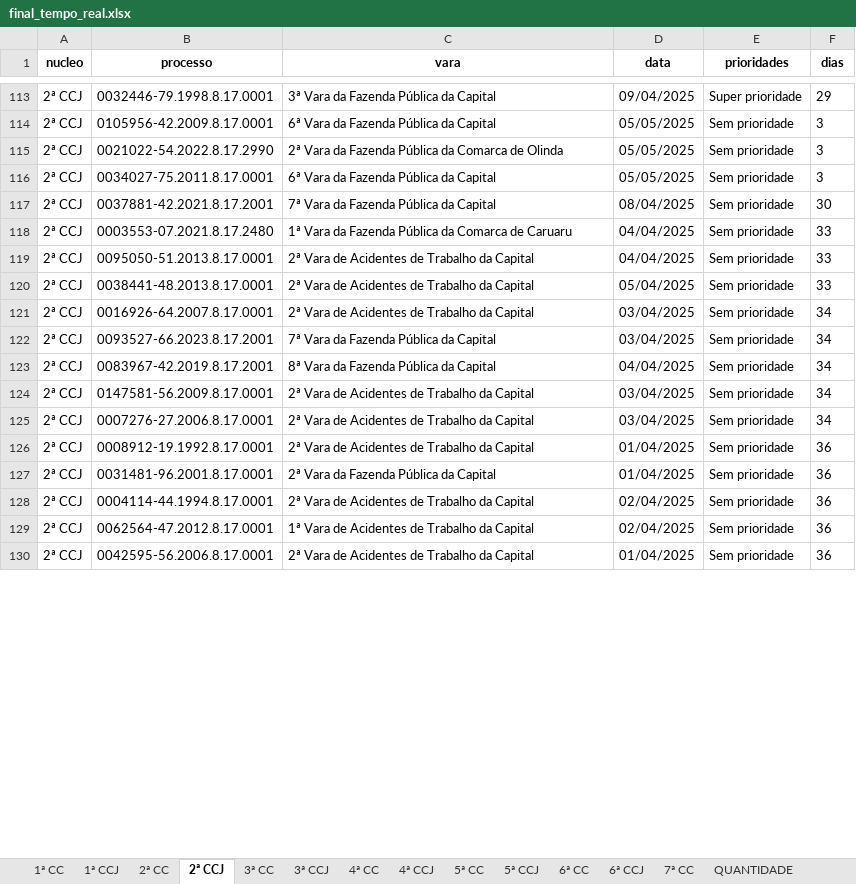
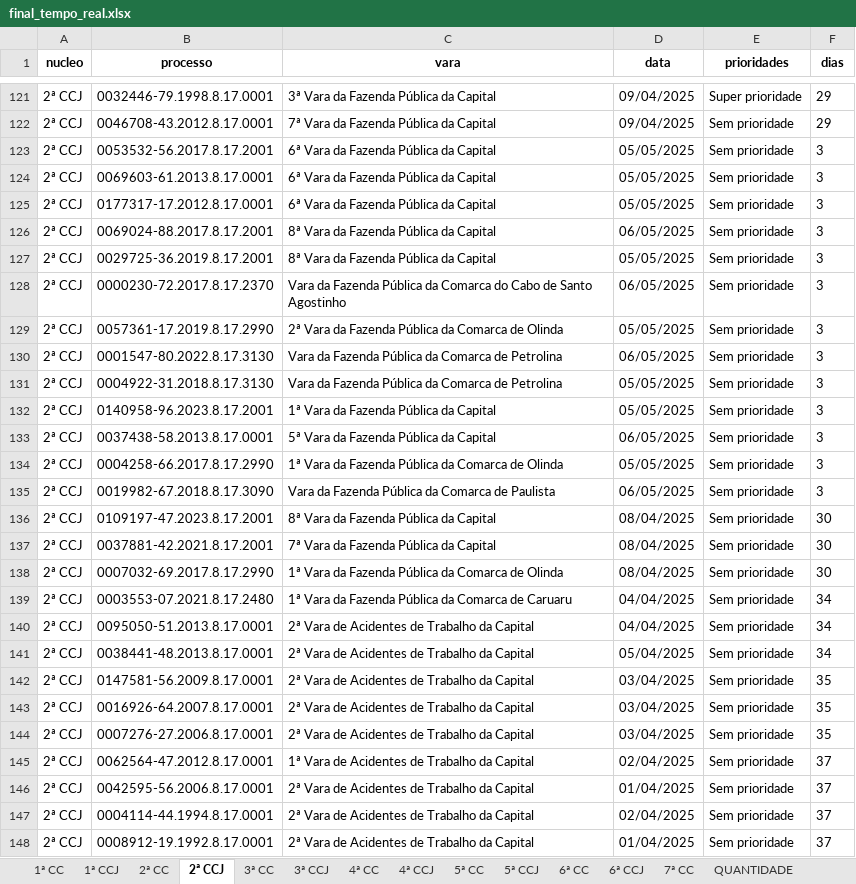
Before and after one commit to Fasri/analise_de, an Excel workbook: final_tempo_real.xlsx, sheet 2ª CCJ, drawn as a sheet; only a part is shown, gaps mark what is left out; values as stored, in another font and other column widths than the file's, no borders; removed rows and columns are numbered as before the commit, all else as after; the diff covers the shown part only; the diff names each change by its address in the sheet, - before the commit and + after, or states it on an @@ line.

```diff
--- a/final_tempo_real.xlsx (sheet 2ª CCJ)
+++ b/final_tempo_real.xlsx (sheet 2ª CCJ)
+row 122: 2ª CCJ | 0046708-43.2012.8.17.0001 | 7ª Vara da Fazenda Pública da Capital | 09/04/2025 | Sem prioridade | 29
-B123 (processo): 0105956-42.2009.8.17.0001
+B123 (processo): 0053532-56.2017.8.17.2001
+row 124: 2ª CCJ | 0069603-61.2013.8.17.0001 | 6ª Vara da Fazenda Pública da Capital | 05/05/2025 | Sem prioridade | 3
+row 125: 2ª CCJ | 0177317-17.2012.8.17.0001 | 6ª Vara da Fazenda Pública da Capital | 05/05/2025 | Sem prioridade | 3
+row 126: 2ª CCJ | 0069024-88.2017.8.17.2001 | 8ª Vara da Fazenda Pública da Capital | 06/05/2025 | Sem prioridade | 3
+row 127: 2ª CCJ | 0029725-36.2019.8.17.2001 | 8ª Vara da Fazenda Pública da Capital | 05/05/2025 | Sem prioridade | 3
+row 128: 2ª CCJ | 0000230-72.2017.8.17.2370 | Vara da Fazenda Pública da Comarca do Cabo de Santo Agostinho | 06/05/2025 | Sem prioridade | 3
-B129 (processo): 0021022-54.2022.8.17.2990
+B129 (processo): 0057361-17.2019.8.17.2990
+row 130: 2ª CCJ | 0001547-80.2022.8.17.3130 | Vara da Fazenda Pública da Comarca de Petrolina | 06/05/2025 | Sem prioridade | 3
+row 131: 2ª CCJ | 0004922-31.2018.8.17.3130 | Vara da Fazenda Pública da Comarca de Petrolina | 05/05/2025 | Sem prioridade | 3
-B132 (processo): 0034027-75.2011.8.17.0001
+B132 (processo): 0140958-96.2023.8.17.2001
-C132 (vara): 6ª Vara da Fazenda Pública da Capital
+C132 (vara): 1ª Vara da Fazenda Pública da Capital
+row 133: 2ª CCJ | 0037438-58.2013.8.17.0001 | 5ª Vara da Fazenda Pública da Capital | 06/05/2025 | Sem prioridade | 3
+row 134: 2ª CCJ | 0004258-66.2017.8.17.2990 | 1ª Vara da Fazenda Pública da Comarca de Olinda | 05/05/2025 | Sem prioridade | 3
+row 135: 2ª CCJ | 0019982-67.2018.8.17.3090 | Vara da Fazenda Pública da Comarca de Paulista | 06/05/2025 | Sem prioridade | 3
+row 136: 2ª CCJ | 0109197-47.2023.8.17.2001 | 8ª Vara da Fazenda Pública da Capital | 08/04/2025 | Sem prioridade | 30
+row 138: 2ª CCJ | 0007032-69.2017.8.17.2990 | 1ª Vara da Fazenda Pública da Comarca de Olinda | 08/04/2025 | Sem prioridade | 30
-F139:F141 (dias): 33
+F139:F141 (dias): 34
-row 121: 2ª CCJ | 0016926-64.2007.8.17.0001 | 2ª Vara de Acidentes de Trabalho da Capital | 03/04/2025 | Sem prioridade | 34
-row 122: 2ª CCJ | 0093527-66.2023.8.17.2001 | 7ª Vara da Fazenda Pública da Capital | 03/04/2025 | Sem prioridade | 34
-row 123: 2ª CCJ | 0083967-42.2019.8.17.2001 | 8ª Vara da Fazenda Pública da Capital | 04/04/2025 | Sem prioridade | 34
-F142 (dias): 34
+F142 (dias): 35
+row 143: 2ª CCJ | 0016926-64.2007.8.17.0001 | 2ª Vara de Acidentes de Trabalho da Capital | 03/04/2025 | Sem prioridade | 35
-F144 (dias): 34
+F144 (dias): 35
-row 126: 2ª CCJ | 0008912-19.1992.8.17.0001 | 2ª Vara de Acidentes de Trabalho da Capital | 01/04/2025 | Sem prioridade | 36
-row 127: 2ª CCJ | 0031481-96.2001.8.17.0001 | 2ª Vara da Fazenda Pública da Capital | 01/04/2025 | Sem prioridade | 36
-row 128: 2ª CCJ | 0004114-44.1994.8.17.0001 | 2ª Vara de Acidentes de Trabalho da Capital | 02/04/2025 | Sem prioridade | 36
-F145:F146 (dias): 36
+F145:F146 (dias): 37
+row 147: 2ª CCJ | 0004114-44.1994.8.17.0001 | 2ª Vara de Acidentes de Trabalho da Capital | 02/04/2025 | Sem prioridade | 37
+row 148: 2ª CCJ | 0008912-19.1992.8.17.0001 | 2ª Vara de Acidentes de Trabalho da Capital | 01/04/2025 | Sem prioridade | 37
```
Also changed, not shown: other rows of this sheet, sheet CONSOLIDADO, sheet 1ª CC, sheet 2ª CC, sheet 5ª CC, sheet 6ª CC, sheet 7ª CC, 8 more sheets.
